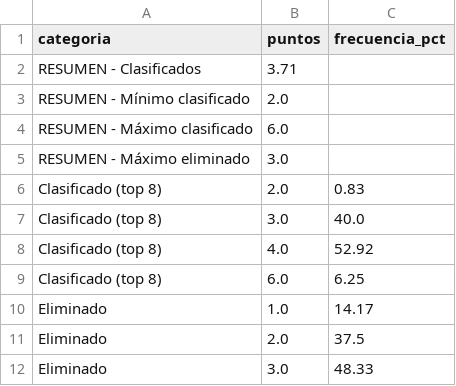
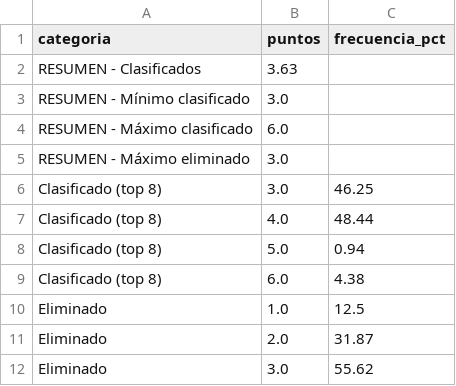
Before and after one commit to DevAimar8/World-Cup-2026-Simulator, a CSV file: outputs/third_place_stats.csv, drawn as a sheet.

```diff
--- a/outputs/third_place_stats.csv
+++ b/outputs/third_place_stats.csv
@@ -1,12 +1,12 @@
 categoria,puntos,frecuencia_pct
-RESUMEN - Clasificados,3.71,
-RESUMEN - Mínimo clasificado,2.0,
+RESUMEN - Clasificados,3.63,
+RESUMEN - Mínimo clasificado,3.0,
 RESUMEN - Máximo clasificado,6.0,
 RESUMEN - Máximo eliminado,3.0,
-Clasificado (top 8),2.0,0.83
-Clasificado (top 8),3.0,40.0
-Clasificado (top 8),4.0,52.92
-Clasificado (top 8),6.0,6.25
-Eliminado,1.0,14.17
-Eliminado,2.0,37.5
-Eliminado,3.0,48.33
+Clasificado (top 8),3.0,46.25
+Clasificado (top 8),4.0,48.44
+Clasificado (top 8),5.0,0.94
+Clasificado (top 8),6.0,4.38
+Eliminado,1.0,12.5
+Eliminado,2.0,31.87
+Eliminado,3.0,55.62
```
Also changed, not shown: outputs/finals.csv, outputs/group_summary.csv, 14 other files.
